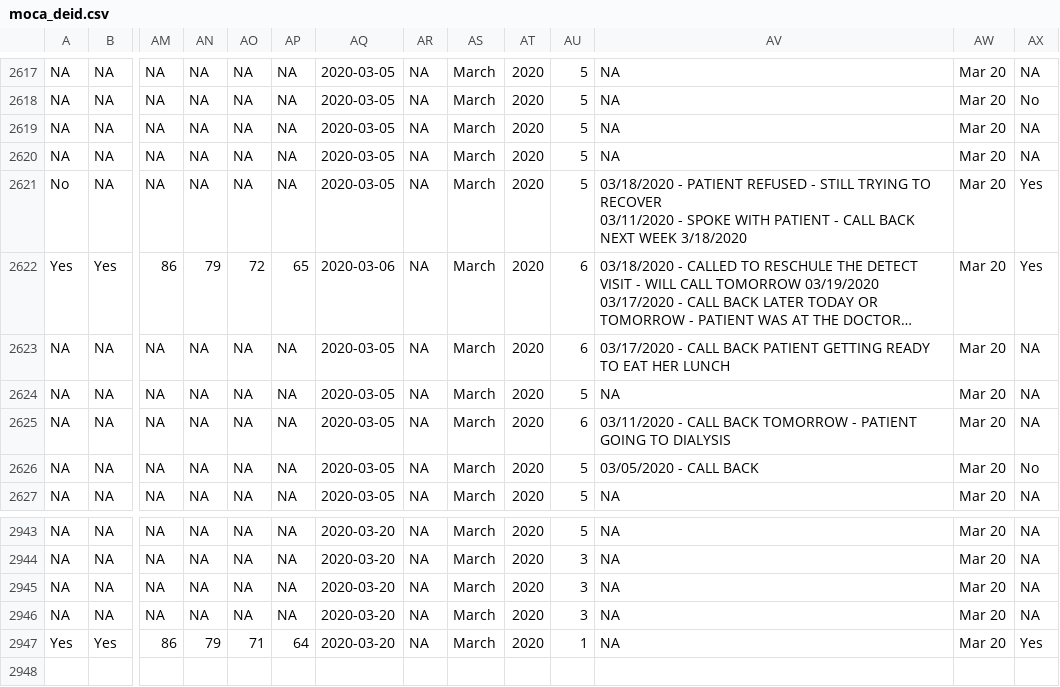
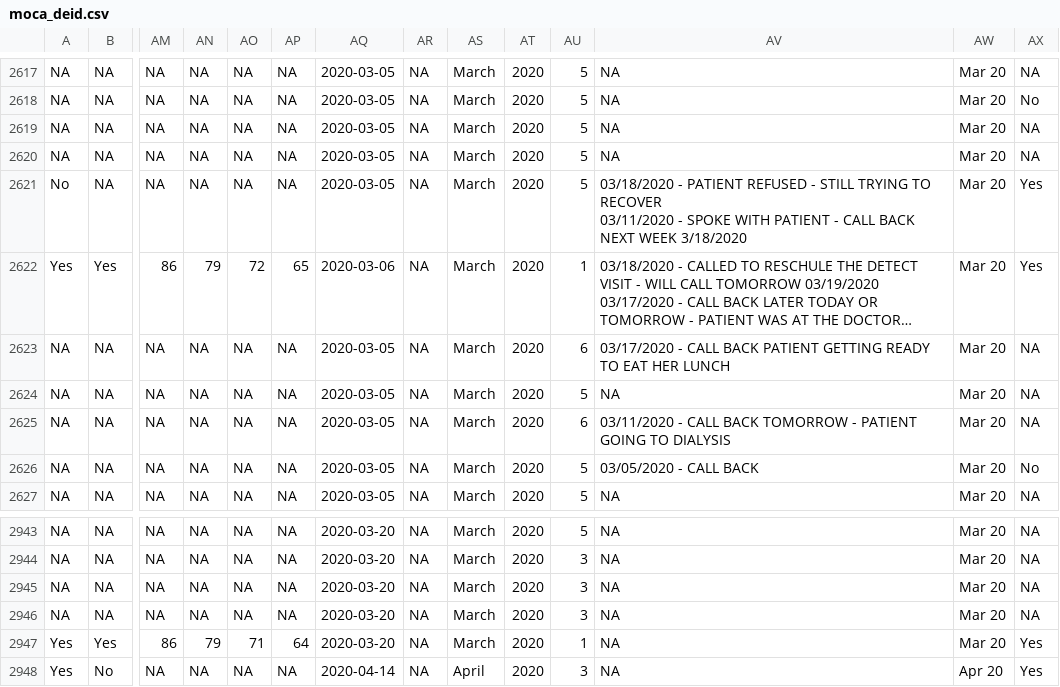
Before and after one commit to brad-cannell/detect_recruitment_dashboard, a CSV file: data/moca_deid.csv, drawn as a sheet; only a part is shown, gaps mark what is left out; long unchanged cells end in …; rows hold the shown columns only; the diff names each change by its address in the sheet, - before the commit and + after, or states it on an @@ line.

```diff
--- a/data/moca_deid.csv
+++ b/data/moca_deid.csv
-AU2622: 6
+AU2622: 1
+row 2948: Yes | No | NA | NA | NA | NA | 2020-04-14 | NA | April | 2020 | 3 | NA | Apr 20 | Yes
```
Also changed, not shown: 3 other files.
